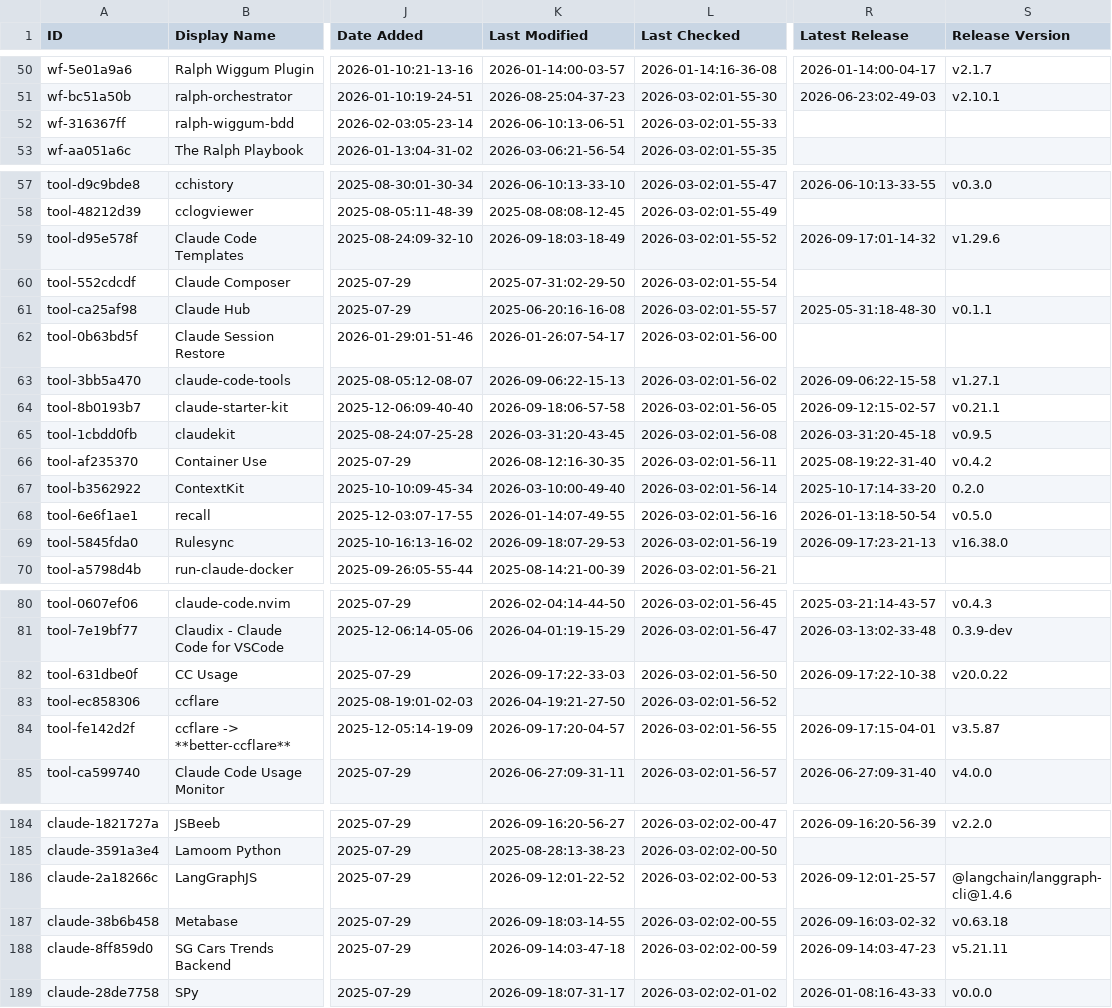
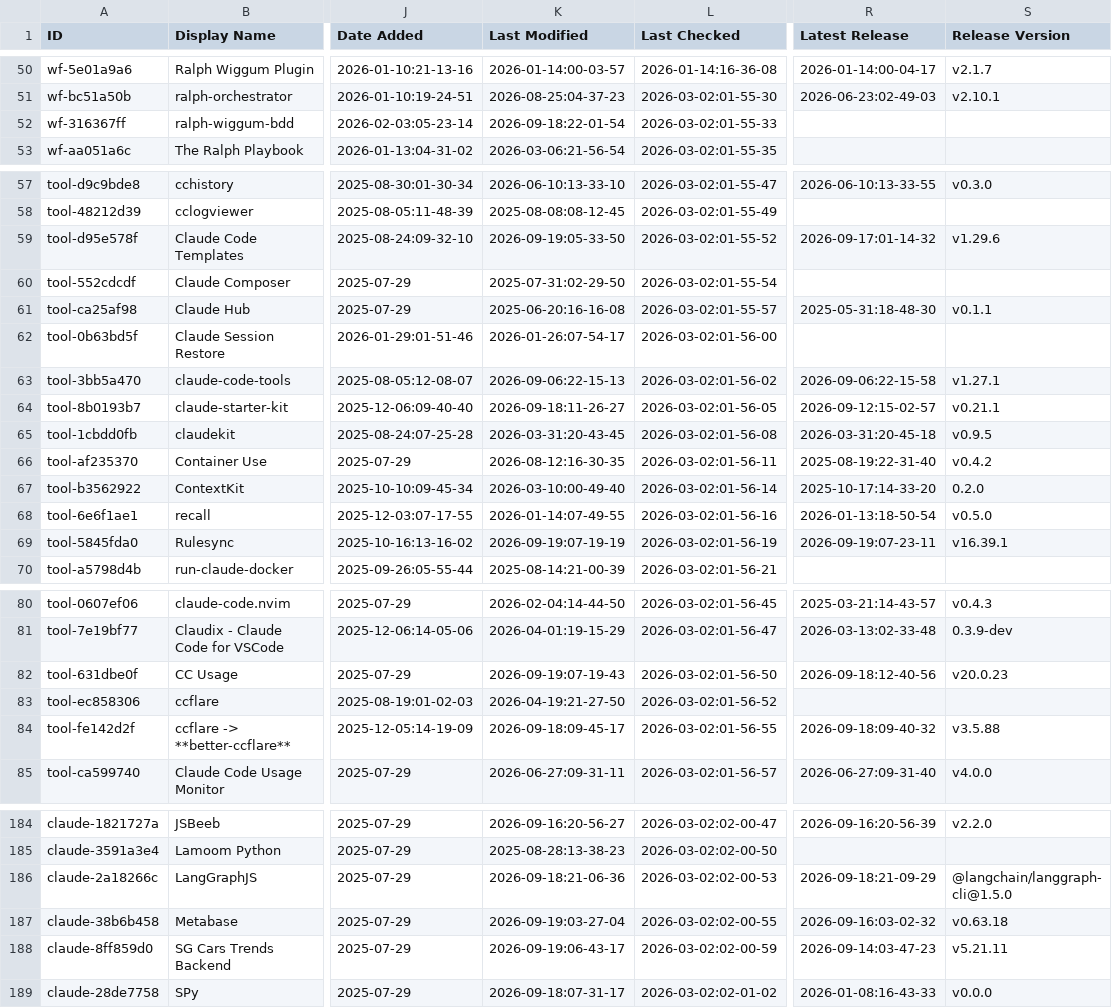
Before and after one commit to polyo-nymous/awesome-claude-code, a CSV file: THE_RESOURCES_TABLE.csv, drawn as a sheet; only a part is shown, gaps mark what is left out; the diff covers the shown part only; the diff names each change by its address in the sheet, - before the commit and + after, or states it on an @@ line.

```diff
--- a/THE_RESOURCES_TABLE.csv
+++ b/THE_RESOURCES_TABLE.csv
-K52 (Last Modified): 2026-06-10:13-06-51
+K52 (Last Modified): 2026-09-18:22-01-54
-K59 (Last Modified): 2026-09-18:03-18-49
+K59 (Last Modified): 2026-09-19:05-33-50
-K64 (Last Modified): 2026-09-18:06-57-58
+K64 (Last Modified): 2026-09-18:11-26-27
-K69 (Last Modified): 2026-09-18:07-29-53
+K69 (Last Modified): 2026-09-19:07-19-19
-R69 (Latest Release): 2026-09-17:23-21-13
+R69 (Latest Release): 2026-09-19:07-23-11
-S69 (Release Version): v16.38.0
+S69 (Release Version): v16.39.1
-K82 (Last Modified): 2026-09-17:22-33-03
+K82 (Last Modified): 2026-09-19:07-19-43
-R82 (Latest Release): 2026-09-17:22-10-38
+R82 (Latest Release): 2026-09-18:12-40-56
-S82 (Release Version): v20.0.22
+S82 (Release Version): v20.0.23
-K84 (Last Modified): 2026-09-17:20-04-57
+K84 (Last Modified): 2026-09-18:09-45-17
-R84 (Latest Release): 2026-09-17:15-04-01
+R84 (Latest Release): 2026-09-18:09-40-32
-S84 (Release Version): v3.5.87
+S84 (Release Version): v3.5.88
-K186 (Last Modified): 2026-09-12:01-22-52
+K186 (Last Modified): 2026-09-18:21-06-36
-R186 (Latest Release): 2026-09-12:01-25-57
+R186 (Latest Release): 2026-09-18:21-09-29
-S186 (Release Version): @langchain/langgraph-cli@1.4.6
+S186 (Release Version): @langchain/langgraph-cli@1.5.0
-K187 (Last Modified): 2026-09-18:03-14-55
+K187 (Last Modified): 2026-09-19:03-27-04
-K188 (Last Modified): 2026-09-14:03-47-18
+K188 (Last Modified): 2026-09-19:06-43-17
```
Also changed, not shown: 31 edited cells elsewhere in this file.
